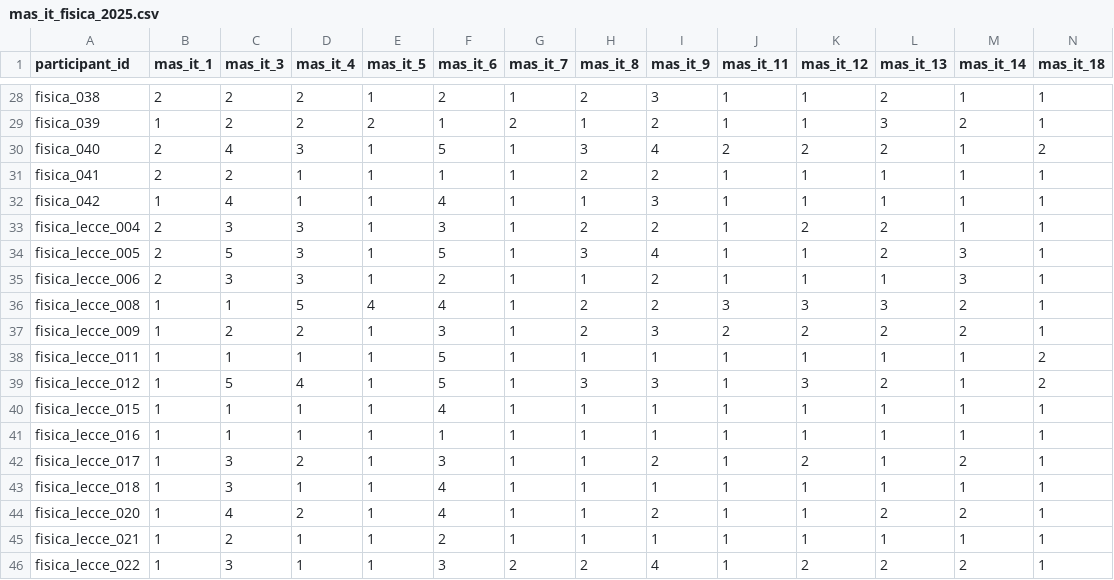
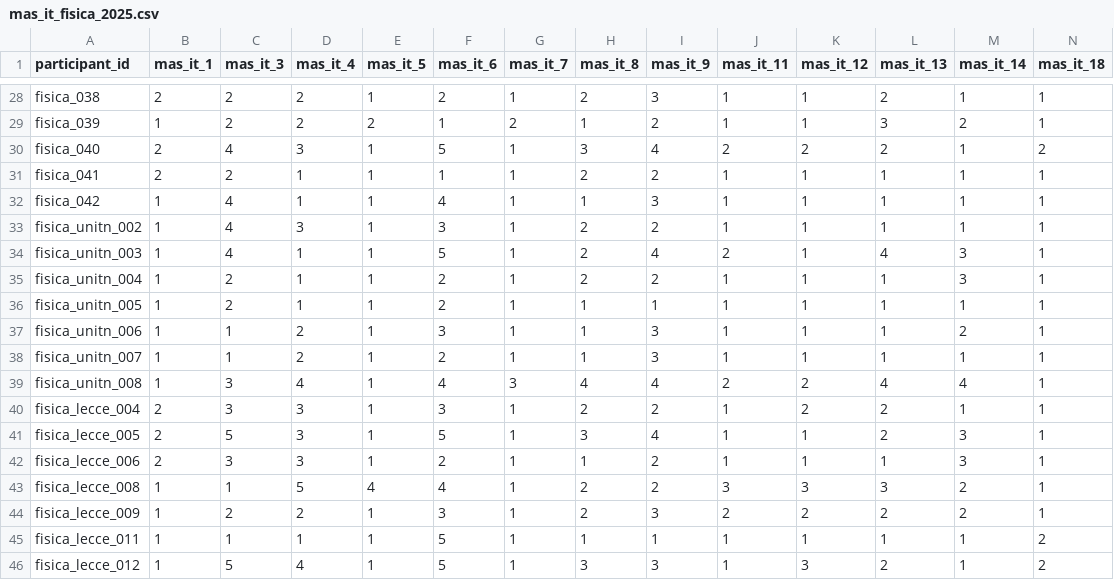
Before and after one commit to emmafranchino/cognoscolab, a CSV file: rassereno/out/formatting/physics_2025/mas_it_fisica_2025.csv, drawn as a sheet; only a part is shown, gaps mark what is left out; the shorter side is filled out with more unchanged rows; rows hold the shown columns only; the diff names each change by its address in the sheet, - before the commit and + after, or states it on an @@ line.

```diff
--- a/rassereno/out/formatting/physics_2025/mas_it_fisica_2025.csv
+++ b/rassereno/out/formatting/physics_2025/mas_it_fisica_2025.csv
+row 33: fisica_unitn_002 | 1 | 4 | 3 | 1 | 3 | 1 | 2 | 2 | 1 | 1 | 1 | 1 | 1
+row 34: fisica_unitn_003 | 1 | 4 | 1 | 1 | 5 | 1 | 2 | 4 | 2 | 1 | 4 | 3 | 1
+row 35: fisica_unitn_004 | 1 | 2 | 1 | 1 | 2 | 1 | 2 | 2 | 1 | 1 | 1 | 3 | 1
+row 36: fisica_unitn_005 | 1 | 2 | 1 | 1 | 2 | 1 | 1 | 1 | 1 | 1 | 1 | 1 | 1
+row 37: fisica_unitn_006 | 1 | 1 | 2 | 1 | 3 | 1 | 1 | 3 | 1 | 1 | 1 | 2 | 1
+row 38: fisica_unitn_007 | 1 | 1 | 2 | 1 | 2 | 1 | 1 | 3 | 1 | 1 | 1 | 1 | 1
+row 39: fisica_unitn_008 | 1 | 3 | 4 | 1 | 4 | 3 | 4 | 4 | 2 | 2 | 4 | 4 | 1
```
Also changed, not shown: rassereno/out/analysis/features_keyword_fmns.csv, rassereno/out/analysis/features_tot_fmns.csv, 20 other files.
